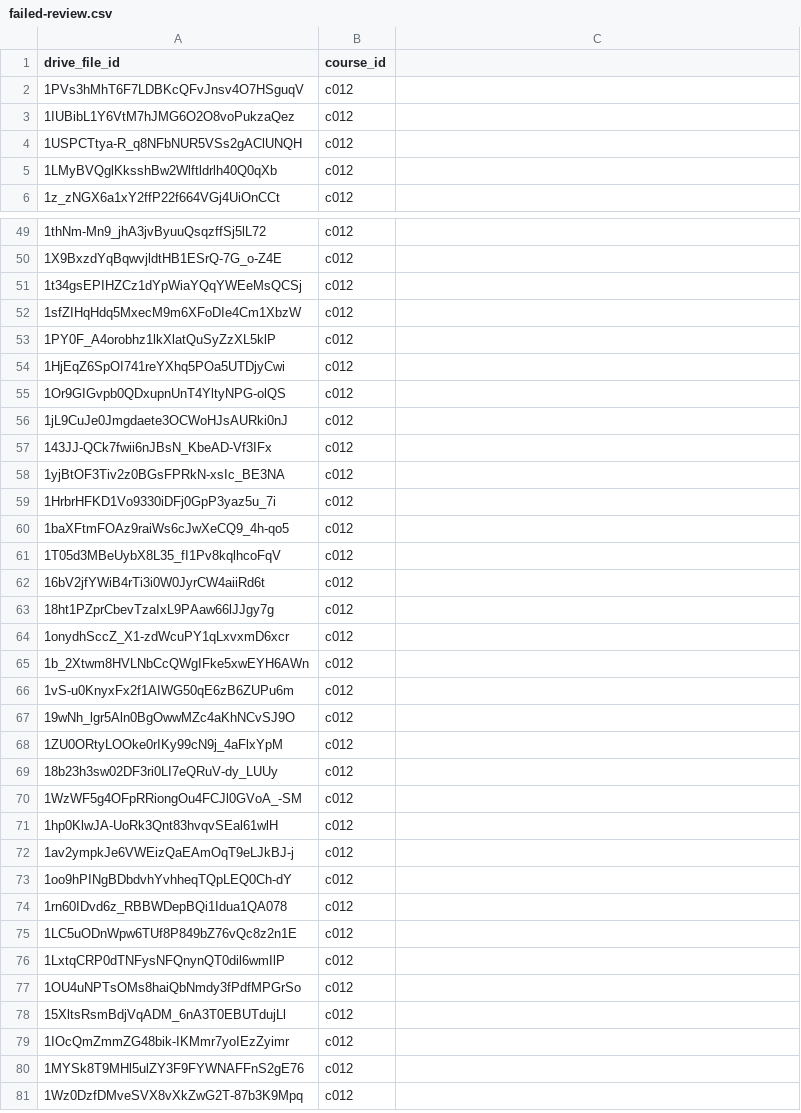
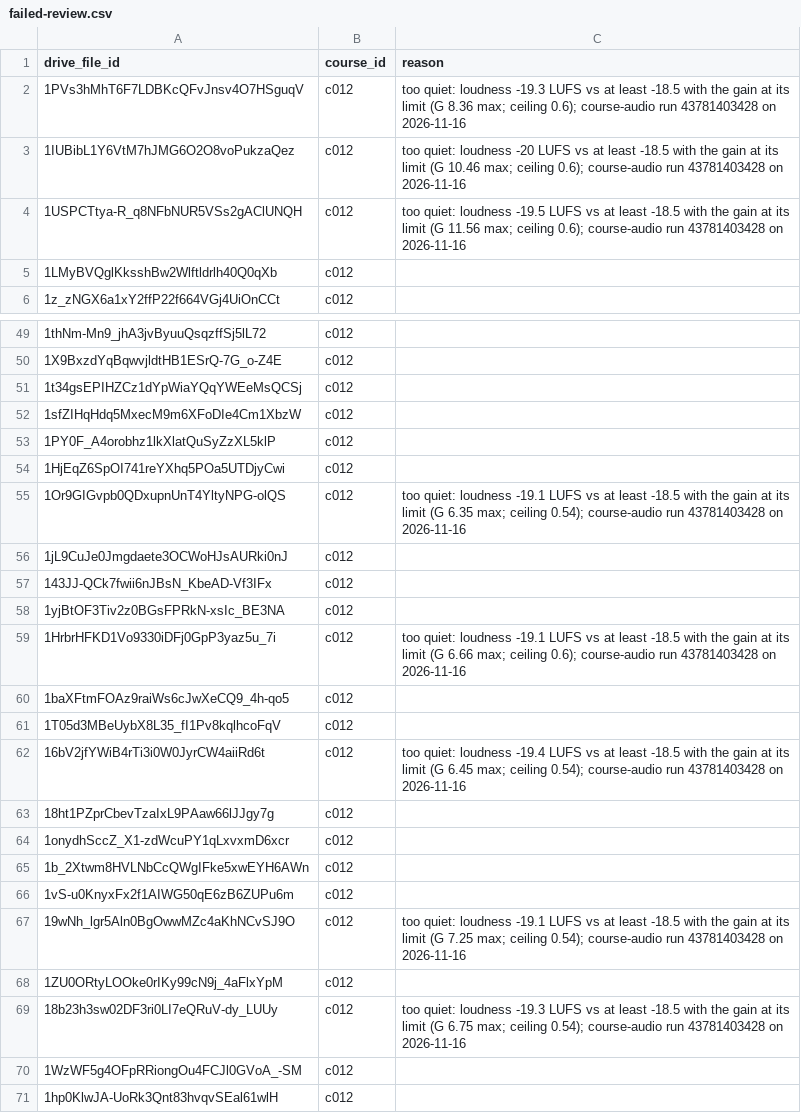
Before and after one commit to payojana-foundation/learn-app, a CSV file: data/queues/failed-review.csv, drawn as a sheet; only a part is shown, gaps mark what is left out; the shorter side is filled out with more unchanged rows; the diff covers the shown part only.

Commit message:
leftovers: c012 re-run (43781403428) still fails all 10 as too quiet, exact reason in failed-review.csv and issues (CONVERSION FAILED); run-e2e waits for the preview to stop (library-app 6b249bc); check-forbidden exact-file exclusions (library-app 043316d); reports/launch-readiness.md

```diff
--- a/data/queues/failed-review.csv
+++ b/data/queues/failed-review.csv
@@ -1,4 +1,4 @@
-drive_file_id,course_id
-1PVs3hMhT6F7LDBKcQFvJnsv4O7HSguqV,c012
-1IUBibL1Y6VtM7hJMG6O2O8voPukzaQez,c012
-1USPCTtya-R_q8NFbNUR5VSs2gAClUNQH,c012
+drive_file_id,course_id,reason
+1PVs3hMhT6F7LDBKcQFvJnsv4O7HSguqV,c012,too quiet: loudness -19.3 LUFS vs at least -18.5 with the gain at its limit (G 8.36 max; ceiling 0.6); course-audio run 43781403428 on 2026-11-16
+1IUBibL1Y6VtM7hJMG6O2O8voPukzaQez,c012,too quiet: loudness -20 LUFS vs at least -18.5 with the gain at its limit (G 10.46 max; ceiling 0.6); course-audio run 43781403428 on 2026-11-16
+1USPCTtya-R_q8NFbNUR5VSs2gAClUNQH,c012,too quiet: loudness -19.5 LUFS vs at least -18.5 with the gain at its limit (G 11.56 max; ceiling 0.6); course-audio run 43781403428 on 2026-11-16
@@ -55 +55 @@ drive_file_id,course_id
-1Or9GIGvpb0QDxupnUnT4YltyNPG-olQS,c012
+1Or9GIGvpb0QDxupnUnT4YltyNPG-olQS,c012,too quiet: loudness -19.1 LUFS vs at least -18.5 with the gain at its limit (G 6.35 max; ceiling 0.54); course-audio run 43781403428 on 2026-11-16
@@ -59 +59 @@ drive_file_id,course_id
-1HrbrHFKD1Vo9330iDFj0GpP3yaz5u_7i,c012
+1HrbrHFKD1Vo9330iDFj0GpP3yaz5u_7i,c012,too quiet: loudness -19.1 LUFS vs at least -18.5 with the gain at its limit (G 6.66 max; ceiling 0.6); course-audio run 43781403428 on 2026-11-16
@@ -62 +62 @@ drive_file_id,course_id
-16bV2jfYWiB4rTi3i0W0JyrCW4aiiRd6t,c012
+16bV2jfYWiB4rTi3i0W0JyrCW4aiiRd6t,c012,too quiet: loudness -19.4 LUFS vs at least -18.5 with the gain at its limit (G 6.45 max; ceiling 0.54); course-audio run 43781403428 on 2026-11-16
@@ -67 +67 @@ drive_file_id,course_id
-19wNh_lgr5Aln0BgOwwMZc4aKhNCvSJ9O,c012
+19wNh_lgr5Aln0BgOwwMZc4aKhNCvSJ9O,c012,too quiet: loudness -19.1 LUFS vs at least -18.5 with the gain at its limit (G 7.25 max; ceiling 0.54); course-audio run 43781403428 on 2026-11-16
@@ -69 +69 @@ drive_file_id,course_id
-18b23h3sw02DF3ri0LI7eQRuV-dy_LUUy,c012
+18b23h3sw02DF3ri0LI7eQRuV-dy_LUUy,c012,too quiet: loudness -19.3 LUFS vs at least -18.5 with the gain at its limit (G 6.75 max; ceiling 0.54); course-audio run 43781403428 on 2026-11-16
```
Also changed, not shown: 2 edited cells elsewhere in this file, 8 other files.
